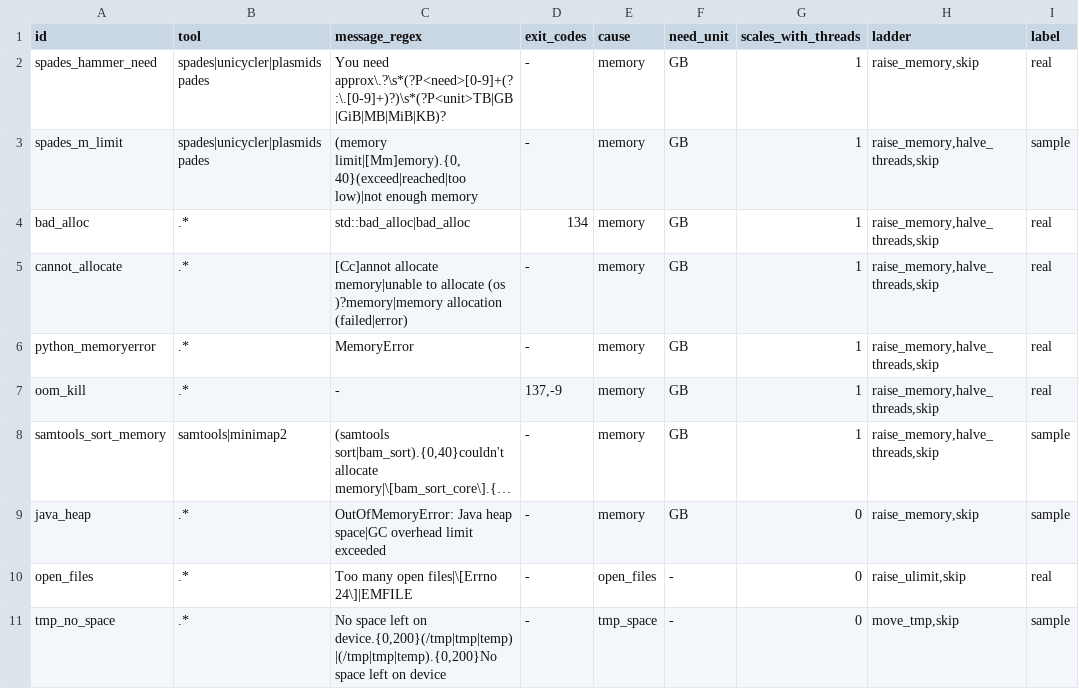
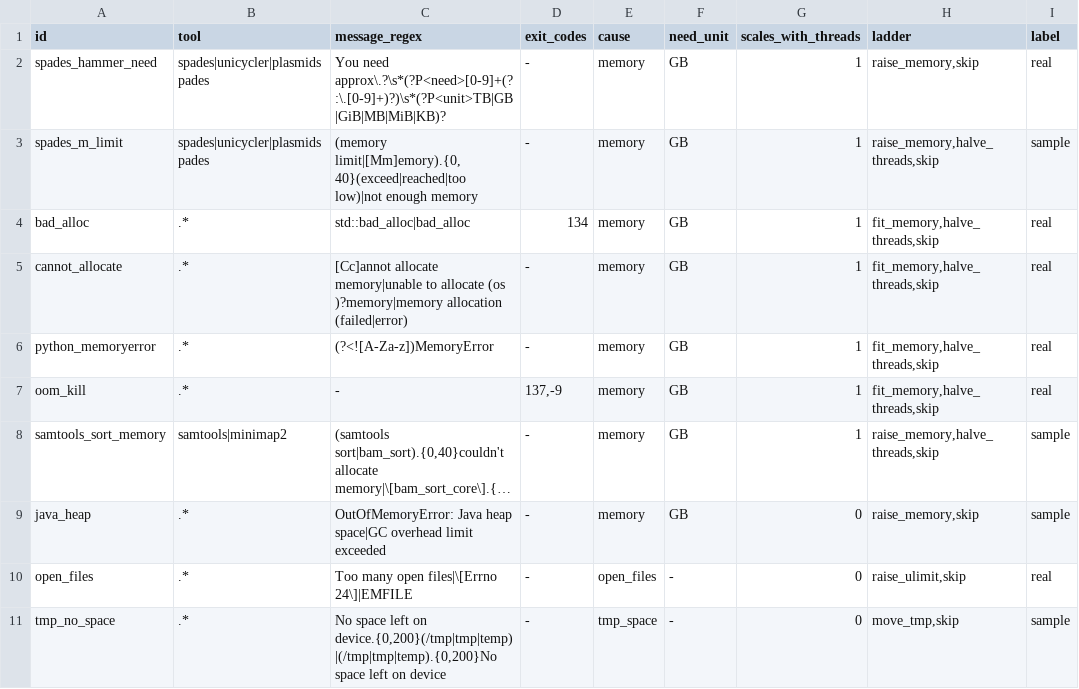
Before and after one commit to ubeffiong/plasbench, a TSV file: config/resource_signatures.tsv, drawn as a sheet; only a part is shown; long unchanged cells end in …; the diff names each change by its address in the sheet, - before the commit and + after, or states it on an @@ line.

Commit message:
Stage 3: one memory-retry policy (the response engine); add fit_memory; remove the older retry plan and an unused copy; fix MemoryError matching Java OutOfMemoryError

```diff
--- a/config/resource_signatures.tsv
+++ b/config/resource_signatures.tsv
-H4:H7 (ladder): raise_memory,halve_threads,skip
+H4:H7 (ladder): fit_memory,halve_threads,skip
-C6 (message_regex): MemoryError
+C6 (message_regex): (?<![A-Za-z])MemoryError
```
Also changed, not shown: 9 other files.
